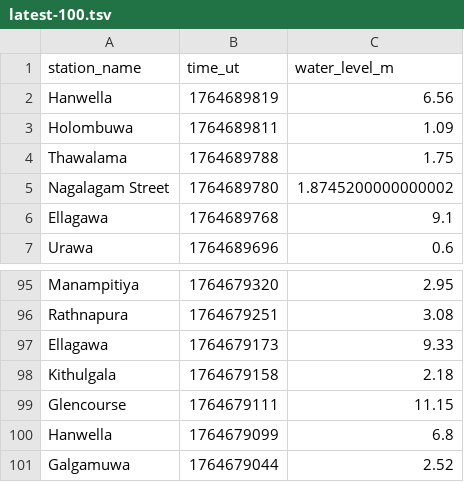
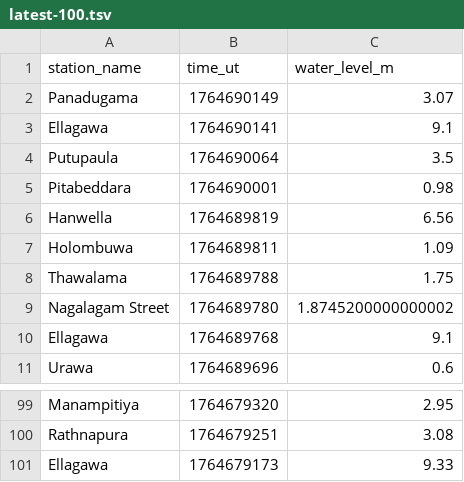
Before and after one commit to nuuuwan/lk_irrigation, a TSV file: data/latest-100.tsv, drawn as a sheet; only a part is shown, gaps mark what is left out; removed rows and columns are numbered as before the commit, all else as after; the diff names each change by its address in the sheet, - before the commit and + after, or states it on an @@ line.

```diff
--- a/data/latest-100.tsv
+++ b/data/latest-100.tsv
+row 2: Panadugama | 1764690149 | 3.07
+row 3: Ellagawa | 1764690141 | 9.1
+row 4: Putupaula | 1764690064 | 3.5
+row 5: Pitabeddara | 1764690001 | 0.98
-row 98: Kithulgala | 1764679158 | 2.18
-row 99: Glencourse | 1764679111 | 11.15
-row 100: Hanwella | 1764679099 | 6.8
-row 101: Galgamuwa | 1764679044 | 2.52
```
Also changed, not shown: data/all.tsv, data/latest-1000.tsv, 13 other files.
